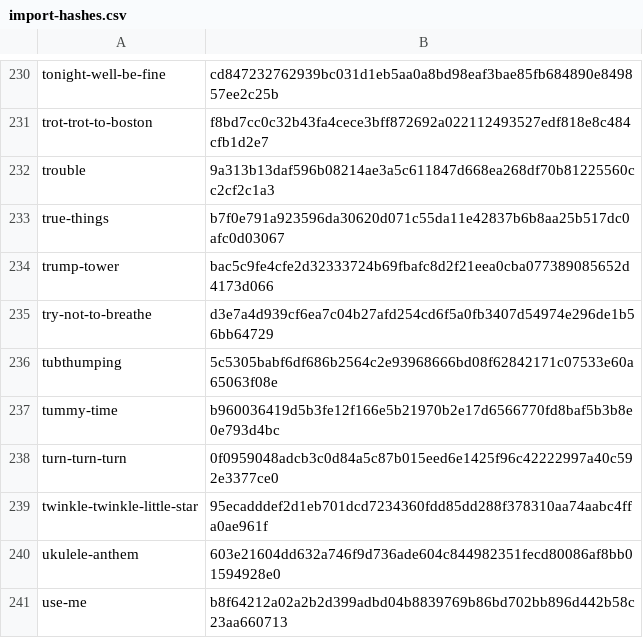
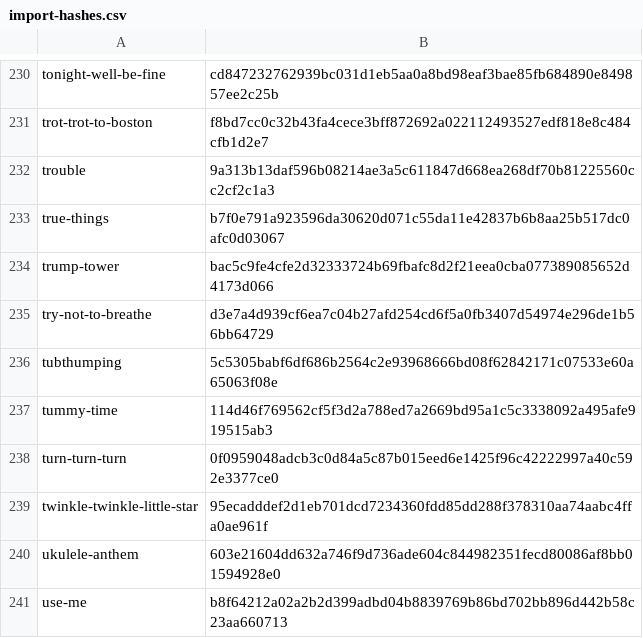
Before and after one commit to iamstein/ukeskywalker, a CSV file: data/import-hashes.csv, drawn as a sheet; only a part is shown, gaps mark what is left out.

```diff
--- a/data/import-hashes.csv
+++ b/data/import-hashes.csv
@@ -236,3 +236,3 @@ try-not-to-breathe,d3e7a4d939cf6ea7c04b27afd254cd6f5a0fb3407d54974e296de1b56bb64
 tubthumping,5c5305babf6df686b2564c2e93968666bd08f62842171c07533e60a65063f08e
-tummy-time,b960036419d5b3fe12f166e5b21970b2e17d6566770fd8baf5b3b8e0e793d4bc
+tummy-time,114d46f769562cf5f3d2a788ed7a2669bd95a1c5c3338092a495afe919515ab3
 turn-turn-turn,0f0959048adcb3c0d84a5c87b015eed6e1425f96c42222997a40c592e3377ce0
```
Also changed, not shown: 4 other files.
